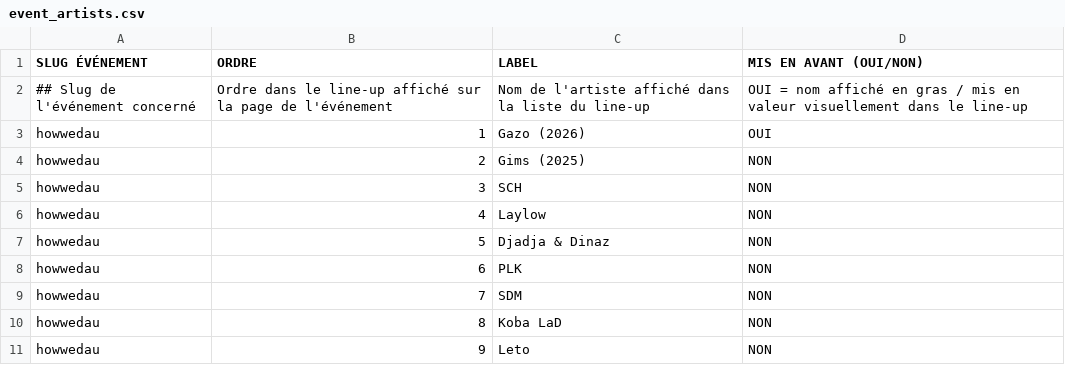
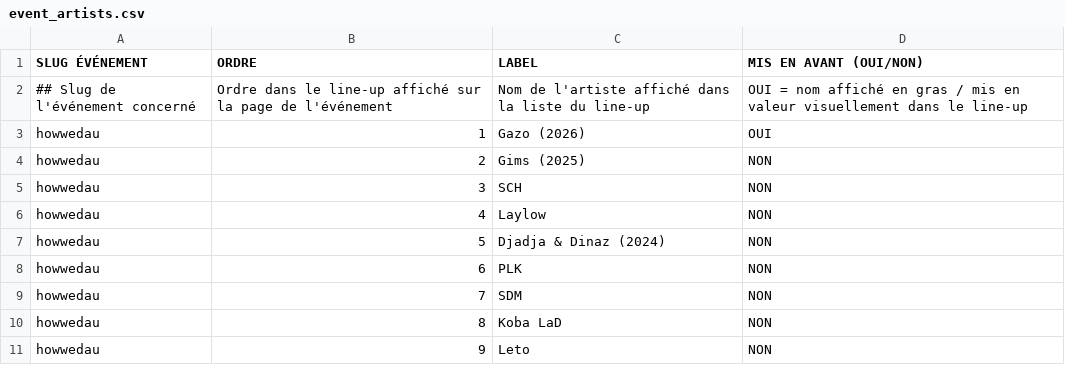
Before and after one commit to bdedauphine-cloud/sitebde, a CSV file: csv/event_artists.csv, drawn as a sheet.

```diff
--- a/csv/event_artists.csv
+++ b/csv/event_artists.csv
@@ -6,3 +6,3 @@ howwedau,3,SCH,NON
 howwedau,4,Laylow,NON
-howwedau,5,Djadja & Dinaz,NON
+howwedau,5,Djadja & Dinaz (2024),NON
 howwedau,6,PLK,NON
```
Also changed, not shown: csv/event_descriptions.csv, csv/event_meta.csv, 10 other files.
